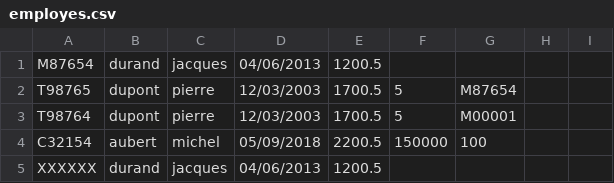
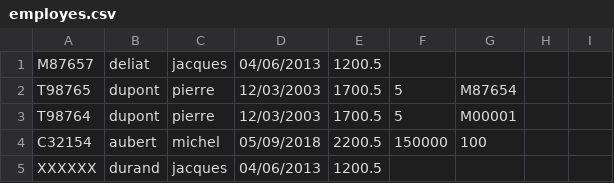
Before and after one commit to jodoming101/ipi-java-230-ex-batch-exos, a CSV file: src/main/resources/employes.csv, drawn as a sheet; only a part is shown.

```diff
--- a/src/main/resources/employes.csv
+++ b/src/main/resources/employes.csv
@@ -1,2 +1,2 @@
-M87654,durand,jacques,04/06/2013,1200.5
+M87657,deliat,jacques,04/06/2013,1200.5
 T98765,dupont,pierre,12/03/2003,1700.5,5,M87654
```
Also changed, not shown: target/classes/employes.csv, 4 other files.
